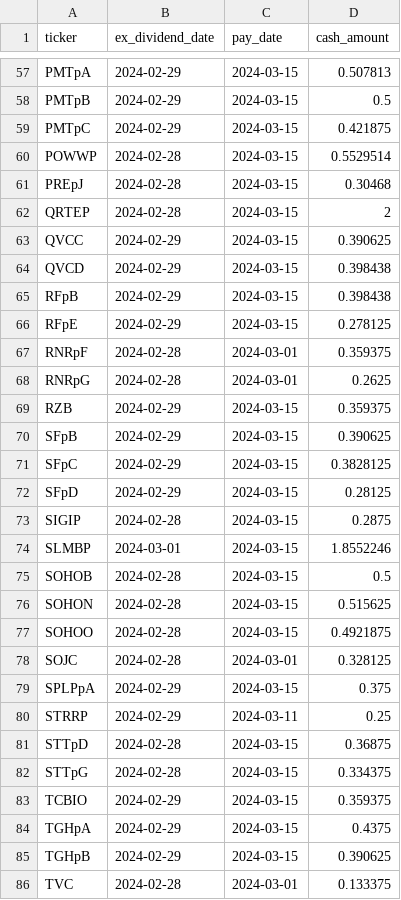
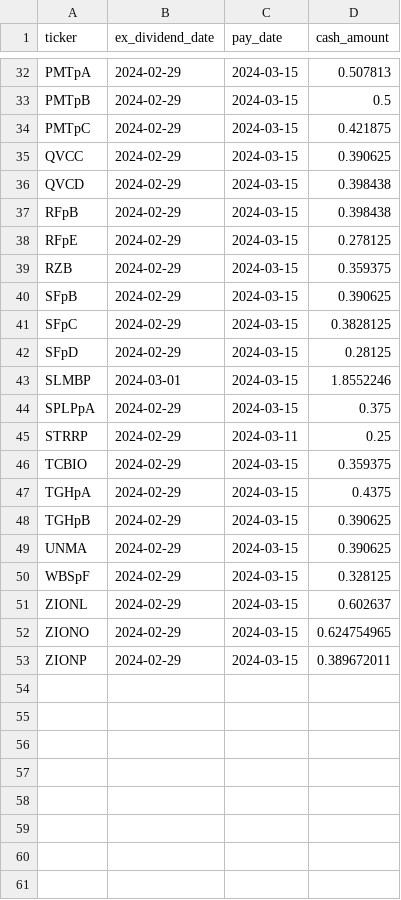
Before and after one commit to arraykov/Dashboard, a CSV file: src/files/dividends_grouped_This Week.csv, drawn as a sheet; only a part is shown, gaps mark what is left out; the shorter side is filled out with more unchanged rows; the diff covers the shown part only; the diff names each change by its address in the sheet, - before the commit and + after, or states it on an @@ line.

```diff
--- a/src/files/dividends_grouped_This Week.csv
+++ b/src/files/dividends_grouped_This Week.csv
-row 60: POWWP | 2024-02-28 | 2024-03-15 | 0.5529514
-row 61: PREpJ | 2024-02-28 | 2024-03-15 | 0.30468
-row 62: QRTEP | 2024-02-28 | 2024-03-15 | 2
-row 67: RNRpF | 2024-02-28 | 2024-03-01 | 0.359375
-row 68: RNRpG | 2024-02-28 | 2024-03-01 | 0.2625
-row 73: SIGIP | 2024-02-28 | 2024-03-15 | 0.2875
-row 75: SOHOB | 2024-02-28 | 2024-03-15 | 0.5
-row 76: SOHON | 2024-02-28 | 2024-03-15 | 0.515625
-row 77: SOHOO | 2024-02-28 | 2024-03-15 | 0.4921875
-row 78: SOJC | 2024-02-28 | 2024-03-01 | 0.328125
-row 81: STTpD | 2024-02-28 | 2024-03-15 | 0.36875
-row 82: STTpG | 2024-02-28 | 2024-03-15 | 0.334375
-row 86: TVC | 2024-02-28 | 2024-03-01 | 0.133375
```
Also changed, not shown: 37 removed rows elsewhere in this file, src/files/earnings.csv, 1 other file.
